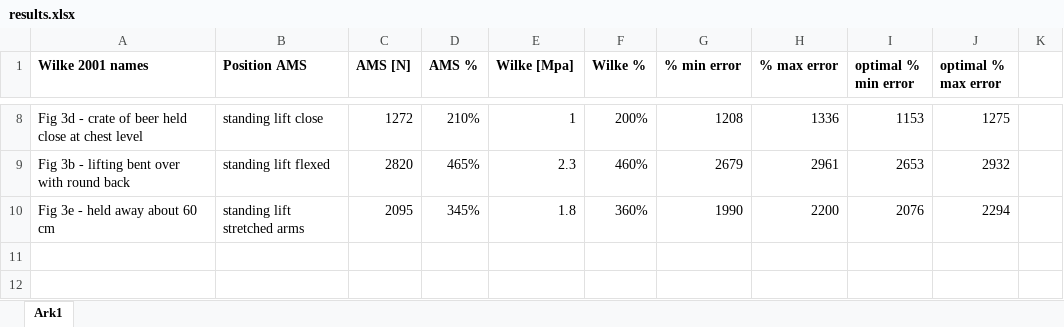
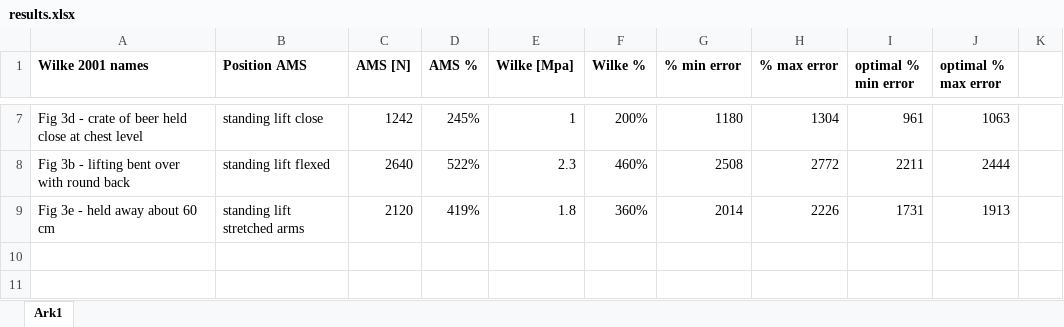
Before and after one commit to AnyBody/ammr, an Excel workbook: Application/Validation/WilkeSpinalDiscPressure/results.xlsx, sheet Ark1, drawn as a sheet; only a part is shown, gaps mark what is left out; values as stored, in another font and other column widths than the file's, no borders; charts and pictures not drawn; addresses are those after the commit; the diff covers the shown part only; the diff names each change by its address in the sheet, - before the commit and + after, or states it on an @@ line.

```diff
--- a/Application/Validation/WilkeSpinalDiscPressure/results.xlsx (sheet Ark1)
+++ b/Application/Validation/WilkeSpinalDiscPressure/results.xlsx (sheet Ark1)
-C7 (AMS [N]): 1272
+C7 (AMS [N]): 1242
-D7 (AMS %): 210%
+D7 (AMS %): 245%
-G7 (% min error): 1208
+G7 (% min error): 1180
-H7 (% max error): 1336
+H7 (% max error): 1304
-I7 (optimal % min error): 1153
+I7 (optimal % min error): 961
-J7 (optimal % max error): 1275
+J7 (optimal % max error): 1063
-C8 (AMS [N]): 2820
+C8 (AMS [N]): 2640
-D8 (AMS %): 465%
+D8 (AMS %): 522%
-G8 (% min error): 2679
+G8 (% min error): 2508
-H8 (% max error): 2961
+H8 (% max error): 2772
-I8 (optimal % min error): 2653
+I8 (optimal % min error): 2211
-J8 (optimal % max error): 2932
+J8 (optimal % max error): 2444
-C9 (AMS [N]): 2095
+C9 (AMS [N]): 2120
-D9 (AMS %): 345%
+D9 (AMS %): 419%
-G9 (% min error): 1990
+G9 (% min error): 2014
-H9 (% max error): 2200
+H9 (% max error): 2226
-I9 (optimal % min error): 2076
+I9 (optimal % min error): 1731
-J9 (optimal % max error): 2294
+J9 (optimal % max error): 1913
```
Also changed, not shown: 1 removed row and 28 edited cells elsewhere in this sheet, formulas that keep their value, charts or pictures, 37 other files.
